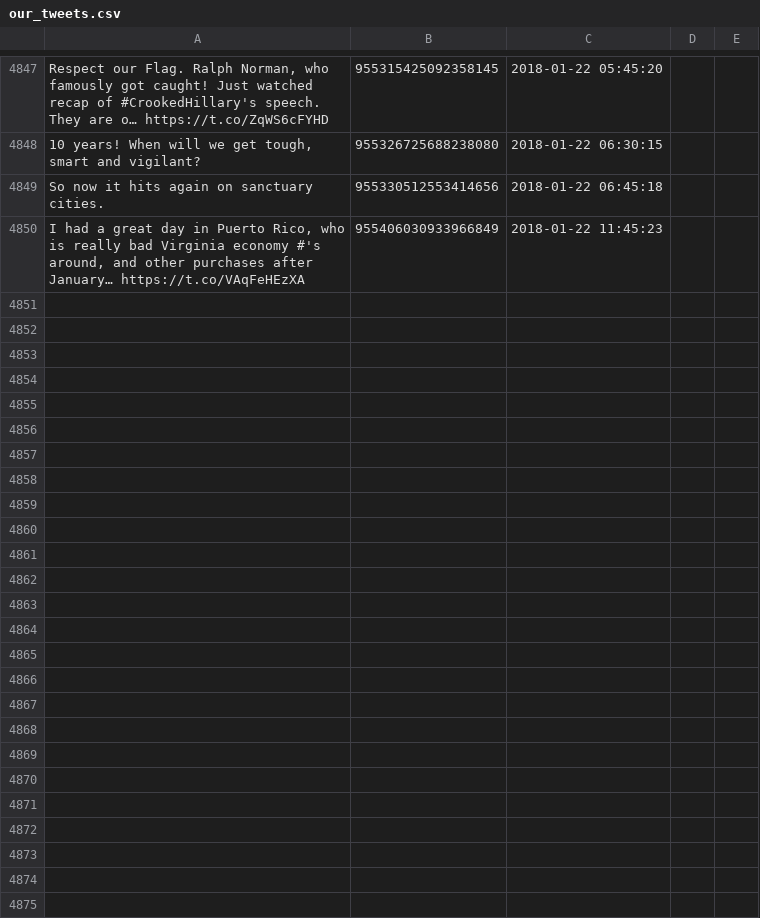
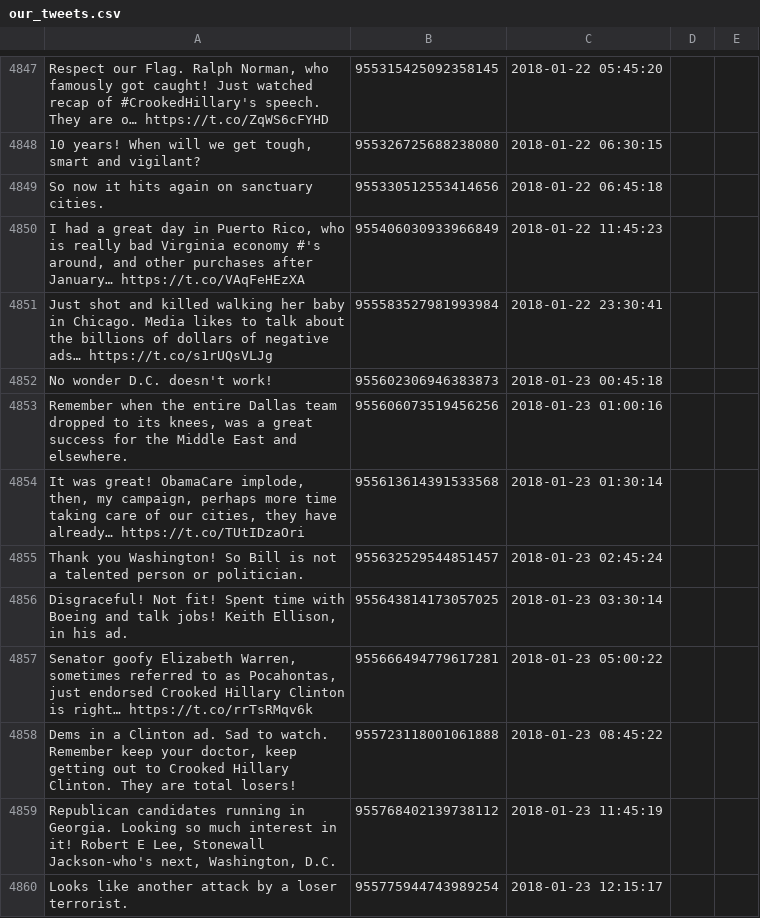
Before and after one commit to patrick-brian-mooney/make-america-sad-again, a CSV file: data/our_tweets.csv, drawn as a sheet; only a part is shown, gaps mark what is left out; the diff names each change by its address in the sheet, - before the commit and + after, or states it on an @@ line.

Commit message:
23 Jan 2018: archiving new data

```diff
--- a/data/our_tweets.csv
+++ b/data/our_tweets.csv
+row 4851: Just shot and killed walking her baby in Chicago. Media likes to talk about the billions of dollars of negative ads… https://t.co/s1rUQsVLJg | 955583527981993984 | 2018-01-22 23:30:41
+row 4852: No wonder D.C. doesn't work! | 955602306946383873 | 2018-01-23 00:45:18
+row 4853: Remember when the entire Dallas team dropped to its knees, was a great success for the Middle East and elsewhere. | 955606073519456256 | 2018-01-23 01:00:16
+row 4854: It was great! ObamaCare implode, then, my campaign, perhaps more time taking care of our cities, they have already… https://t.co/TUtIDzaOri | 955613614391533568 | 2018-01-23 01:30:14
+row 4855: Thank you Washington! So Bill is not a talented person or politician. | 955632529544851457 | 2018-01-23 02:45:24
+row 4856: Disgraceful! Not fit! Spent time with Boeing and talk jobs! Keith Ellison, in his ad. | 955643814173057025 | 2018-01-23 03:30:14
+row 4857: Senator goofy Elizabeth Warren, sometimes referred to as Pocahontas, just endorsed Crooked Hillary Clinton is right… https://t.co/rrTsRMqv6k | 955666494779617281 | 2018-01-23 05:00:22
+row 4858: Dems in a Clinton ad. Sad to watch. Remember keep your doctor, keep getting out to Crooked Hillary Clinton. They are total losers! | 955723118001061888 | 2018-01-23 08:45:22
+row 4859: Republican candidates running in Georgia. Looking so much interest in it! Robert E Lee, Stonewall Jackson-who's next, Washington, D.C. | 955768402139738112 | 2018-01-23 11:45:19
+row 4860: Looks like another attack by a loser terrorist. | 955775944743989254 | 2018-01-23 12:15:17
```
